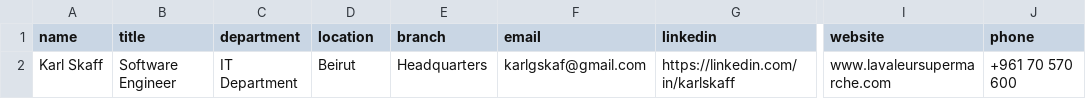
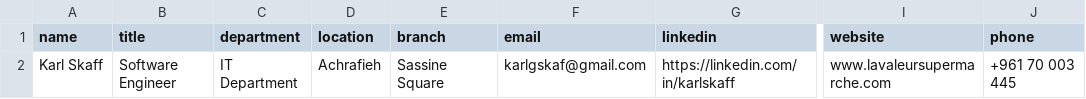
Before and after one commit to KarlSK8/KarlSK8.github.io, a CSV file: cards.csv, drawn as a sheet; only a part is shown, gaps mark what is left out; the diff names each change by its address in the sheet, - before the commit and + after, or states it on an @@ line.

```diff
--- a/cards.csv
+++ b/cards.csv
-D2 (location): Beirut
+D2 (location): Achrafieh
-E2 (branch): Headquarters
+E2 (branch): Sassine Square
-J2 (phone): +961 70 570 600
+J2 (phone): +961 70 003 445
```
Also changed, not shown: 4 other files.
